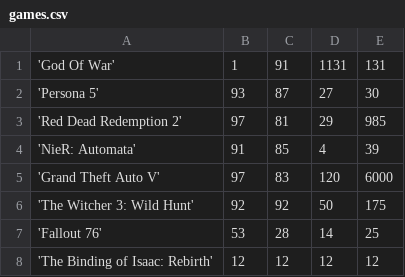
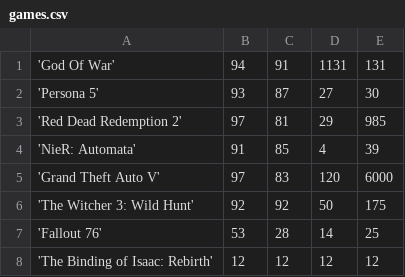
Before and after one commit to CodecoolKRK20173/battle-of-cards-straznicy-abstrakcji, a CSV file: target/classes/games.csv, drawn as a sheet.

```diff
--- a/target/classes/games.csv
+++ b/target/classes/games.csv
@@ -1,2 +1,2 @@
-'God Of War', 1, 91, 1131, 131
+'God Of War', 94, 91, 1131, 131
 'Persona 5', 93, 87, 27, 30
```
Also changed, not shown: 31 other files.
